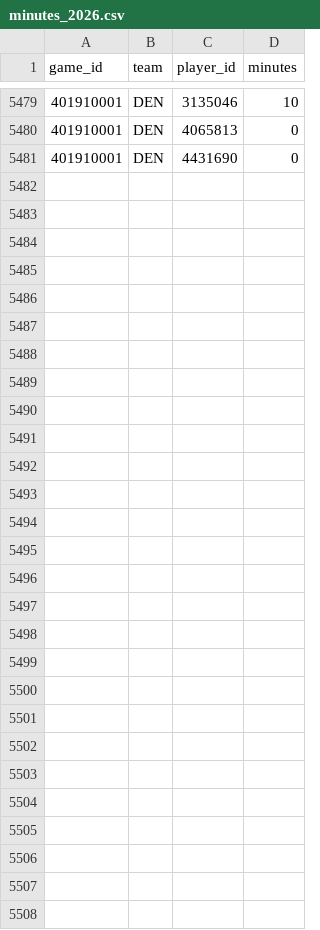
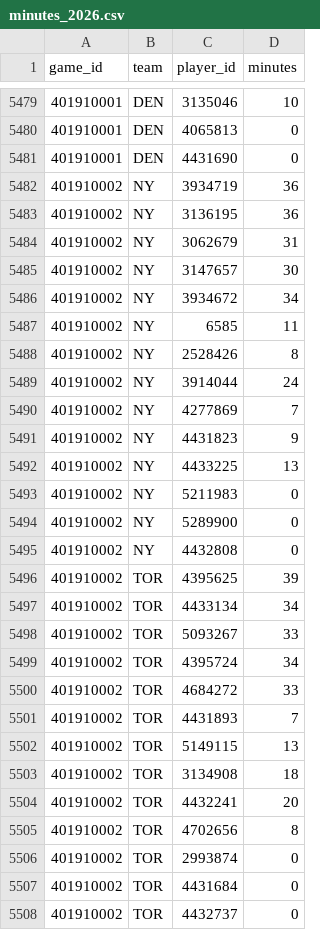
Before and after one commit to lifeisgreat07/NFL-Model-2, a CSV file: data/nba/history/minutes_2026.csv, drawn as a sheet; only a part is shown, gaps mark what is left out.

```diff
--- a/data/nba/history/minutes_2026.csv
+++ b/data/nba/history/minutes_2026.csv
@@ -5481 +5481,28 @@ game_id,team,player_id,minutes
 401910001,DEN,4431690,0
+401910002,NY,3934719,36
+401910002,NY,3136195,36
+401910002,NY,3062679,31
+401910002,NY,3147657,30
+401910002,NY,3934672,34
+401910002,NY,6585,11
+401910002,NY,2528426,8
+401910002,NY,3914044,24
+401910002,NY,4277869,7
+401910002,NY,4431823,9
+401910002,NY,4433225,13
+401910002,NY,5211983,0
+401910002,NY,5289900,0
+401910002,NY,4432808,0
+401910002,TOR,4395625,39
+401910002,TOR,4433134,34
+401910002,TOR,5093267,33
+401910002,TOR,4395724,34
+401910002,TOR,4684272,33
+401910002,TOR,4431893,7
+401910002,TOR,5149115,13
+401910002,TOR,3134908,18
+401910002,TOR,4432241,20
+401910002,TOR,4702656,8
+401910002,TOR,2993874,0
+401910002,TOR,4431684,0
+401910002,TOR,4432737,0
```
Also changed, not shown: data/nba/history/games_2026.csv, 8 other files.
